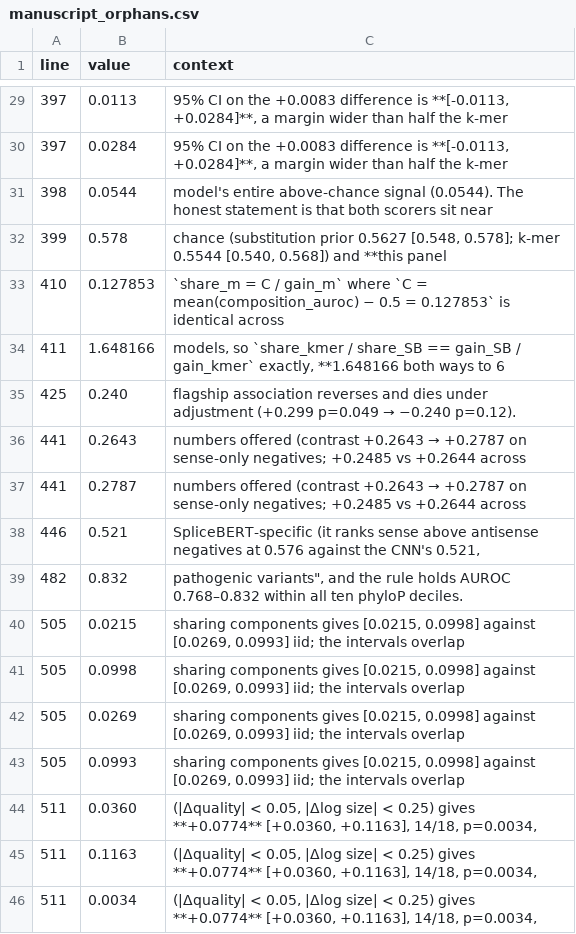
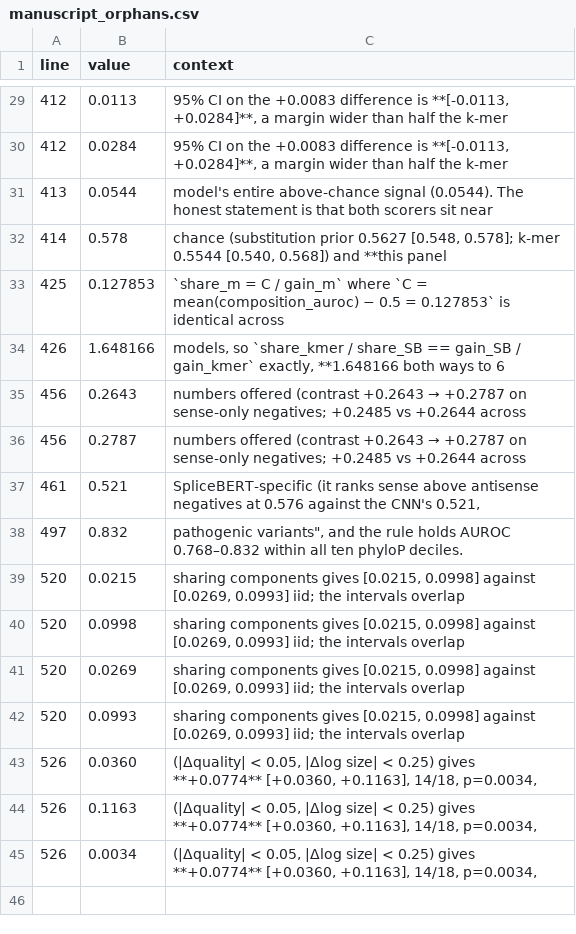
Before and after one commit to NirmalKumar31/rbp-protocol-calibration, a CSV file: results/tables/manuscript_orphans.csv, drawn as a sheet; only a part is shown, gaps mark what is left out; the diff covers the shown part only.

```diff
--- a/results/tables/manuscript_orphans.csv
+++ b/results/tables/manuscript_orphans.csv
@@ -29,18 +29,17 @@ line,value,context
-397,0.0113,"95% CI on the +0.0083 difference is **[-0.0113, +0.0284]**, a margin wider than half the k-mer"
-397,0.0284,"95% CI on the +0.0083 difference is **[-0.0113, +0.0284]**, a margin wider than half the k-mer"
-398,0.0544,model's entire above-chance signal (0.0544). The honest statement is that both scorers sit near
-399,0.578,"chance (substitution prior 0.5627 [0.548, 0.578]; k-mer 0.5544 [0.540, 0.568]) and **this panel"
-410,0.127853,`share_m = C / gain_m` where `C = mean(composition_auroc) − 0.5 = 0.127853` is identical across
-411,1.648166,"models, so `share_kmer / share_SB == gain_SB / gain_kmer` exactly, **1.648166 both ways to 6"
-425,0.240,flagship association reverses and dies under adjustment (+0.299 p=0.049 → −0.240 p=0.12).
-441,0.2643,numbers offered (contrast +0.2643 → +0.2787 on sense-only negatives; +0.2485 vs +0.2644 across
-441,0.2787,numbers offered (contrast +0.2643 → +0.2787 on sense-only negatives; +0.2485 vs +0.2644 across
-446,0.521,"SpliceBERT-specific (it ranks sense above antisense negatives at 0.576 against the CNN's 0.521,"
-482,0.832,"pathogenic variants"", and the rule holds AUROC 0.768–0.832 within all ten phyloP deciles."
-505,0.0215,"sharing components gives [0.0215, 0.0998] against [0.0269, 0.0993] iid; the intervals overlap"
-505,0.0998,"sharing components gives [0.0215, 0.0998] against [0.0269, 0.0993] iid; the intervals overlap"
-505,0.0269,"sharing components gives [0.0215, 0.0998] against [0.0269, 0.0993] iid; the intervals overlap"
-505,0.0993,"sharing components gives [0.0215, 0.0998] against [0.0269, 0.0993] iid; the intervals overlap"
-511,0.0360,"(|Δquality| < 0.05, |Δlog size| < 0.25) gives **+0.0774** [+0.0360, +0.1163], 14/18, p=0.0034,"
-511,0.1163,"(|Δquality| < 0.05, |Δlog size| < 0.25) gives **+0.0774** [+0.0360, +0.1163], 14/18, p=0.0034,"
-511,0.0034,"(|Δquality| < 0.05, |Δlog size| < 0.25) gives **+0.0774** [+0.0360, +0.1163], 14/18, p=0.0034,"
+412,0.0113,"95% CI on the +0.0083 difference is **[-0.0113, +0.0284]**, a margin wider than half the k-mer"
+412,0.0284,"95% CI on the +0.0083 difference is **[-0.0113, +0.0284]**, a margin wider than half the k-mer"
+413,0.0544,model's entire above-chance signal (0.0544). The honest statement is that both scorers sit near
+414,0.578,"chance (substitution prior 0.5627 [0.548, 0.578]; k-mer 0.5544 [0.540, 0.568]) and **this panel"
+425,0.127853,`share_m = C / gain_m` where `C = mean(composition_auroc) − 0.5 = 0.127853` is identical across
+426,1.648166,"models, so `share_kmer / share_SB == gain_SB / gain_kmer` exactly, **1.648166 both ways to 6"
+456,0.2643,numbers offered (contrast +0.2643 → +0.2787 on sense-only negatives; +0.2485 vs +0.2644 across
+456,0.2787,numbers offered (contrast +0.2643 → +0.2787 on sense-only negatives; +0.2485 vs +0.2644 across
+461,0.521,"SpliceBERT-specific (it ranks sense above antisense negatives at 0.576 against the CNN's 0.521,"
+497,0.832,"pathogenic variants"", and the rule holds AUROC 0.768–0.832 within all ten phyloP deciles."
+520,0.0215,"sharing components gives [0.0215, 0.0998] against [0.0269, 0.0993] iid; the intervals overlap"
+520,0.0998,"sharing components gives [0.0215, 0.0998] against [0.0269, 0.0993] iid; the intervals overlap"
+520,0.0269,"sharing components gives [0.0215, 0.0998] against [0.0269, 0.0993] iid; the intervals overlap"
+520,0.0993,"sharing components gives [0.0215, 0.0998] against [0.0269, 0.0993] iid; the intervals overlap"
+526,0.0360,"(|Δquality| < 0.05, |Δlog size| < 0.25) gives **+0.0774** [+0.0360, +0.1163], 14/18, p=0.0034,"
+526,0.1163,"(|Δquality| < 0.05, |Δlog size| < 0.25) gives **+0.0774** [+0.0360, +0.1163], 14/18, p=0.0034,"
+526,0.0034,"(|Δquality| < 0.05, |Δlog size| < 0.25) gives **+0.0774** [+0.0360, +0.1163], 14/18, p=0.0034,"
```
Also changed, not shown: 27 edited cells elsewhere in this file, 1 other file.
